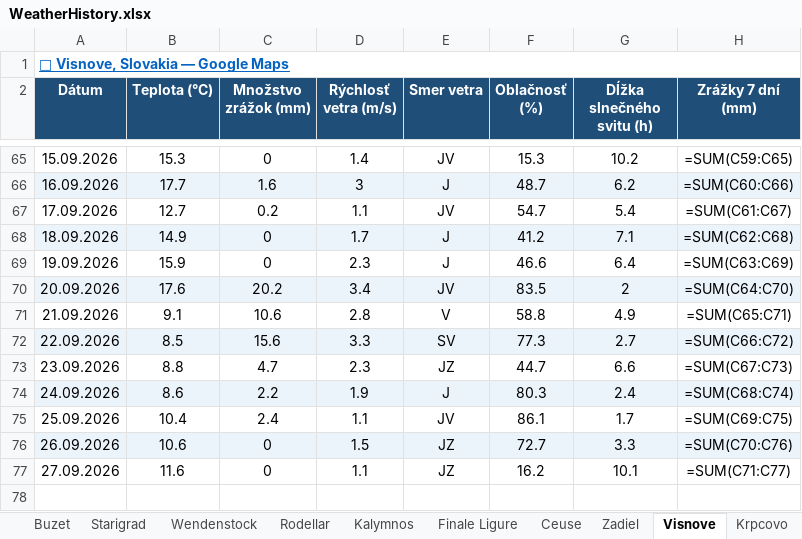
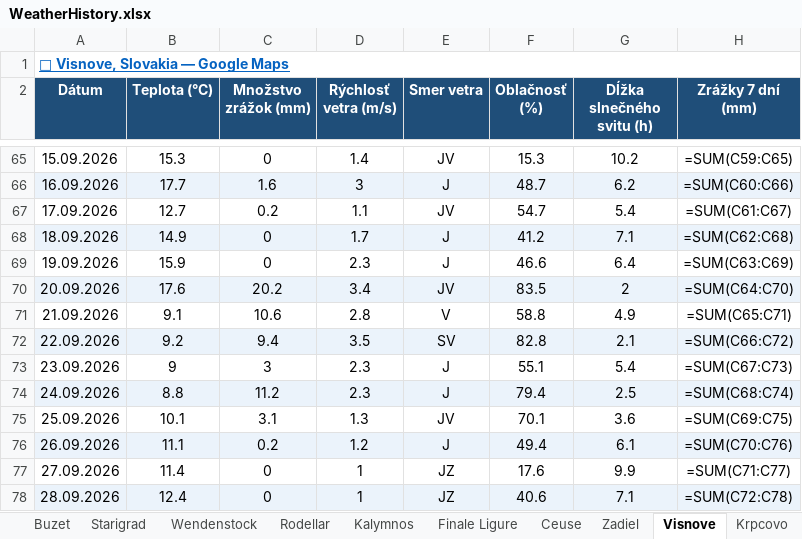
Before and after one commit to slavo1976/AgentWeather, an Excel workbook: WeatherHistory.xlsx, sheet Visnove, drawn as a sheet; only a part is shown, gaps mark what is left out; values as stored, in another font and other column widths than the file's, no borders; formulas without a stored value are shown as written; the diff names each change by its address in the sheet, - before the commit and + after, or states it on an @@ line.

```diff
--- a/WeatherHistory.xlsx (sheet Visnove)
+++ b/WeatherHistory.xlsx (sheet Visnove)
-B72 (Teplota (°C)): 8.5
+B72 (Teplota (°C)): 9.2
-C72 (Množstvo zrážok (mm)): 15.6
+C72 (Množstvo zrážok (mm)): 9.4
-D72 (Rýchlosť vetra (m/s)): 3.3
+D72 (Rýchlosť vetra (m/s)): 3.5
-F72 (Oblačnosť (%)): 77.3
+F72 (Oblačnosť (%)): 82.8
-G72 (Dĺžka slnečného svitu (h)): 2.7
+G72 (Dĺžka slnečného svitu (h)): 2.1
-B73 (Teplota (°C)): 8.8
+B73 (Teplota (°C)): 9
-C73 (Množstvo zrážok (mm)): 4.7
+C73 (Množstvo zrážok (mm)): 3
-E73 (Smer vetra): JZ
+E73 (Smer vetra): J
-F73 (Oblačnosť (%)): 44.7
+F73 (Oblačnosť (%)): 55.1
-G73 (Dĺžka slnečného svitu (h)): 6.6
+G73 (Dĺžka slnečného svitu (h)): 5.4
-B74 (Teplota (°C)): 8.6
+B74 (Teplota (°C)): 8.8
-C74 (Množstvo zrážok (mm)): 2.2
+C74 (Množstvo zrážok (mm)): 11.2
-D74 (Rýchlosť vetra (m/s)): 1.9
+D74 (Rýchlosť vetra (m/s)): 2.3
-F74 (Oblačnosť (%)): 80.3
+F74 (Oblačnosť (%)): 79.4
-G74 (Dĺžka slnečného svitu (h)): 2.4
+G74 (Dĺžka slnečného svitu (h)): 2.5
-B75 (Teplota (°C)): 10.4
+B75 (Teplota (°C)): 10.1
-C75 (Množstvo zrážok (mm)): 2.4
+C75 (Množstvo zrážok (mm)): 3.1
-D75 (Rýchlosť vetra (m/s)): 1.1
+D75 (Rýchlosť vetra (m/s)): 1.3
-F75 (Oblačnosť (%)): 86.1
+F75 (Oblačnosť (%)): 70.1
-G75 (Dĺžka slnečného svitu (h)): 1.7
+G75 (Dĺžka slnečného svitu (h)): 3.6
-B76 (Teplota (°C)): 10.6
+B76 (Teplota (°C)): 11.1
-C76 (Množstvo zrážok (mm)): 0
+C76 (Množstvo zrážok (mm)): 0.2
-D76 (Rýchlosť vetra (m/s)): 1.5
+D76 (Rýchlosť vetra (m/s)): 1.2
-E76 (Smer vetra): JZ
+E76 (Smer vetra): J
-F76 (Oblačnosť (%)): 72.7
+F76 (Oblačnosť (%)): 49.4
-G76 (Dĺžka slnečného svitu (h)): 3.3
+G76 (Dĺžka slnečného svitu (h)): 6.1
-B77 (Teplota (°C)): 11.6
+B77 (Teplota (°C)): 11.4
-D77 (Rýchlosť vetra (m/s)): 1.1
+D77 (Rýchlosť vetra (m/s)): 1
-F77 (Oblačnosť (%)): 16.2
+F77 (Oblačnosť (%)): 17.6
-G77 (Dĺžka slnečného svitu (h)): 10.1
+G77 (Dĺžka slnečného svitu (h)): 9.9
+row 78: 28.09.2026 | 12.4 | 0 | 1 | JZ | 40.6 | 7.1 | =SUM(C72:C78)
```
Also changed, not shown: sheet Turniska, sheet Leonidio, sheet San Vito la Capo, sheet Krpcovo, sheet Sogndal, sheet Zadiel, 13 more sheets.
